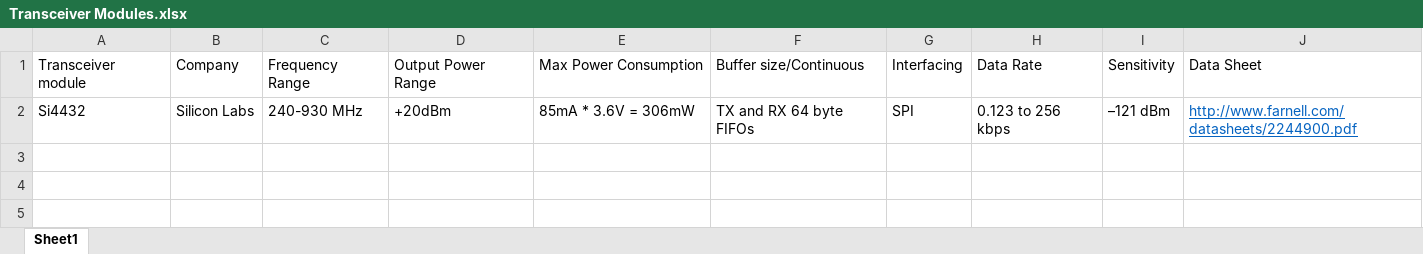
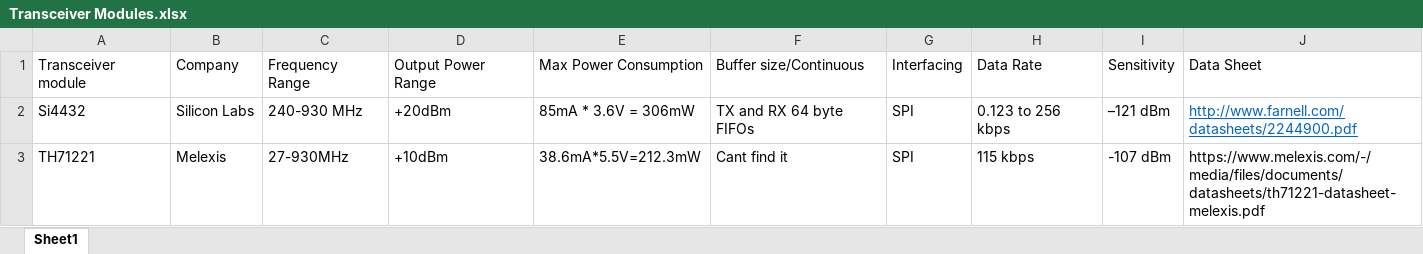
Before and after one commit to dhrumil303/Advitiy_Payload, an Excel workbook: Amateur Radio Repeater/Transceiver Modules.xlsx, sheet Sheet1, drawn as a sheet; values as stored, in another font and other column widths than the file's, no borders; the diff names each change by its address in the sheet, - before the commit and + after, or states it on an @@ line.

Commit message:
List of transceiver modules

```diff
--- a/Amateur Radio Repeater/Transceiver Modules.xlsx (sheet Sheet1)
+++ b/Amateur Radio Repeater/Transceiver Modules.xlsx (sheet Sheet1)
+row 3: TH71221 | Melexis | 27-930MHz | +10dBm | 38.6mA*5.5V=212.3mW | Cant find it | SPI | 115 kbps | -107 dBm | https://www.melexis.com/-/media/files/documents/datasheets/th71221-datasheet-melexis.pdf
```
